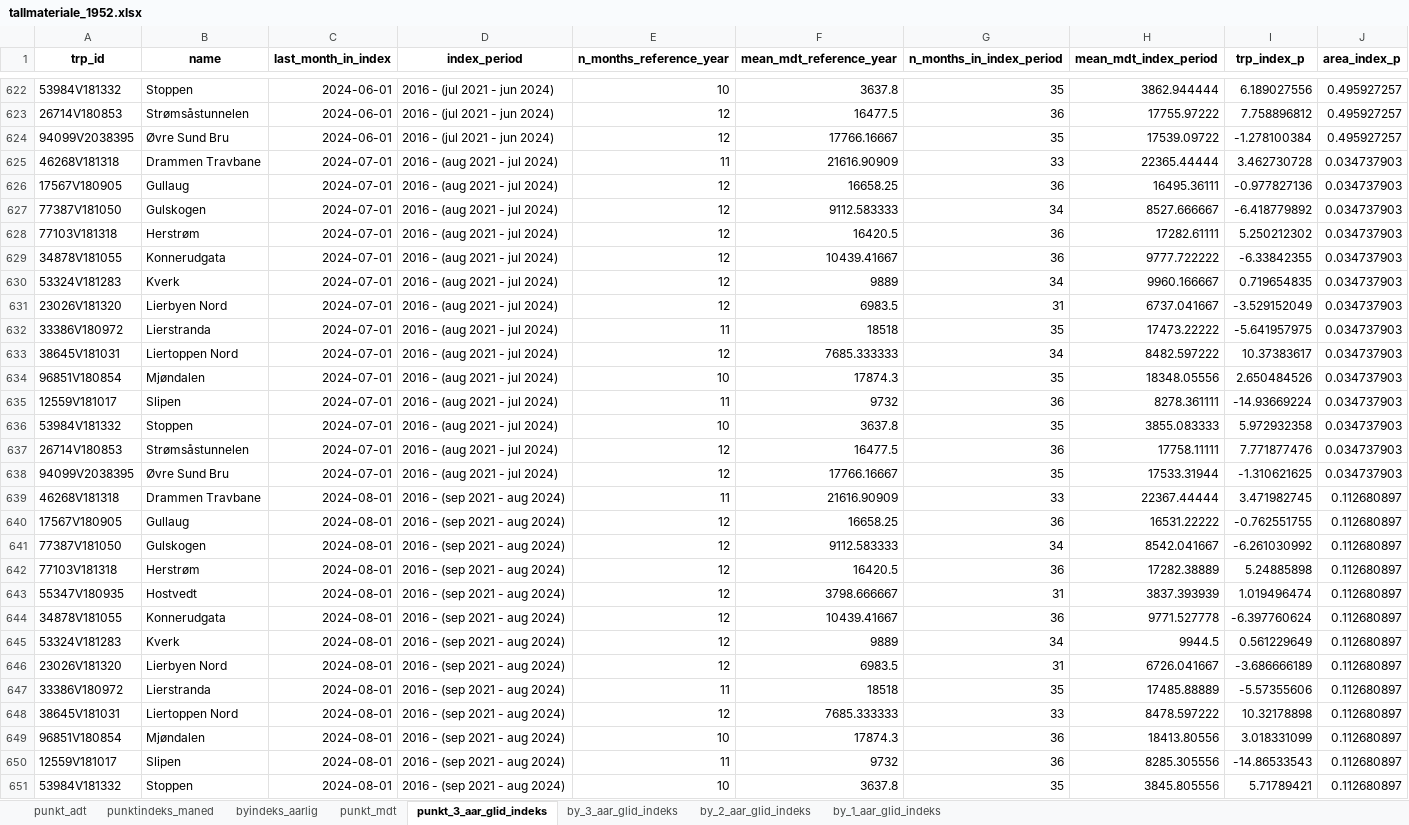
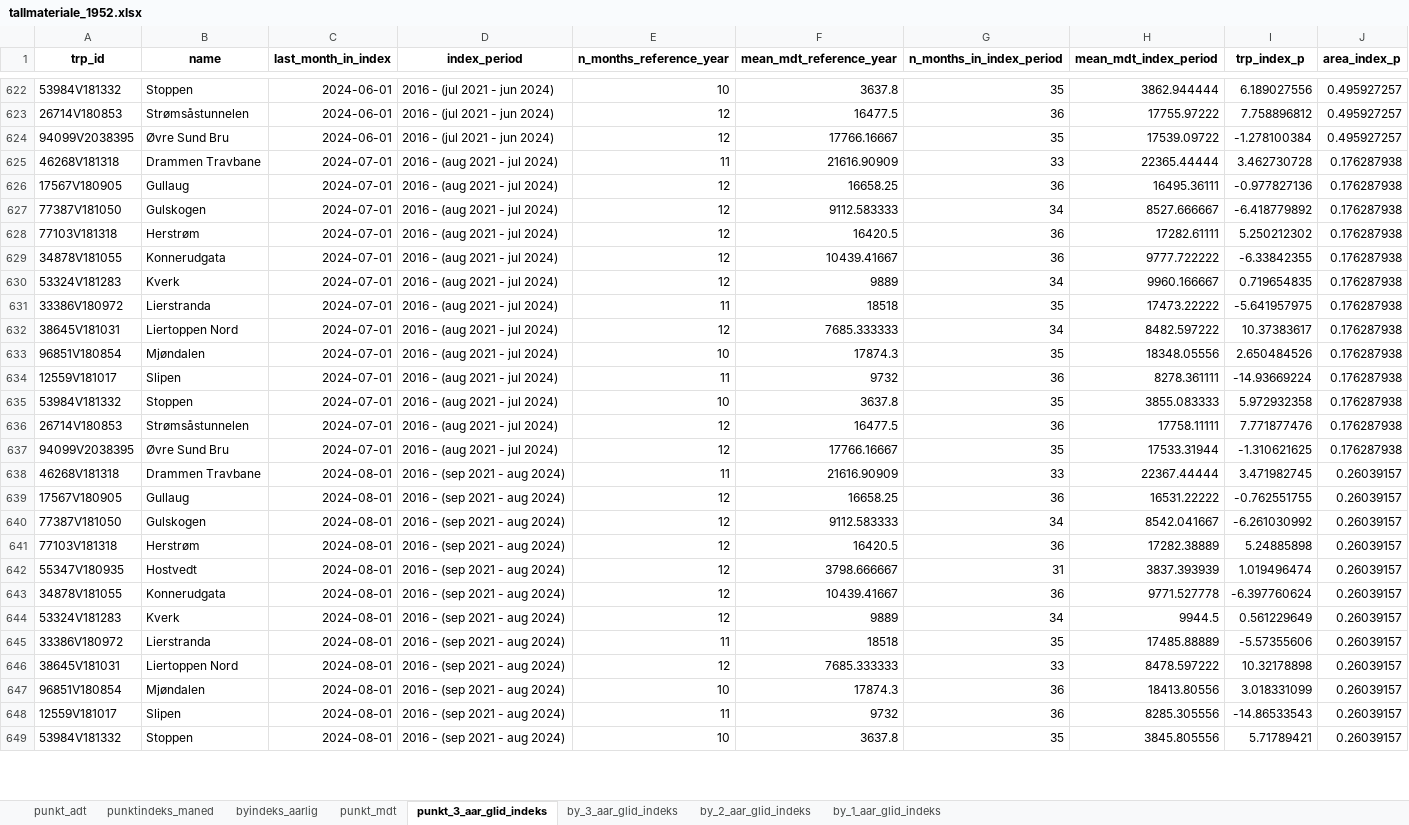
Before and after one commit to snohan/byindeks, an Excel workbook: data_indexpoints_tidy/tallmateriale_1952.xlsx, sheet punkt_3_aar_glid_indeks, drawn as a sheet; only a part is shown, gaps mark what is left out; values as stored, in another font and other column widths than the file's, no borders; removed rows and columns are numbered as before the commit, all else as after; the diff covers the shown part only; the diff names each change by its address in the sheet, - before the commit and + after, or states it on an @@ line.

Commit message:
City index buskerud 24-11.

```diff
--- a/data_indexpoints_tidy/tallmateriale_1952.xlsx (sheet punkt_3_aar_glid_indeks)
+++ b/data_indexpoints_tidy/tallmateriale_1952.xlsx (sheet punkt_3_aar_glid_indeks)
-J625:J630 (area_index_p): 0.034737903
+J625:J630 (area_index_p): 0.176287938
-row 631: 23026V181320 | Lierbyen Nord | 2024-07-01 | 2016 - (aug 2021 - jul 2024) | 12 | 6983.5 | 31 | 6737.041667 | -3.529152049 | 0.034737903
-J631:J637 (area_index_p): 0.034737903
+J631:J637 (area_index_p): 0.176287938
-J638:J644 (area_index_p): 0.112680897
+J638:J644 (area_index_p): 0.26039157
-row 646: 23026V181320 | Lierbyen Nord | 2024-08-01 | 2016 - (sep 2021 - aug 2024) | 12 | 6983.5 | 31 | 6726.041667 | -3.686666189 | 0.112680897
-J645:J649 (area_index_p): 0.112680897
+J645:J649 (area_index_p): 0.26039157
```
Also changed, not shown: 28 added rows and 2 edited cells elsewhere in this sheet, sheet punkt_mdt, sheet by_2_aar_glid_indeks, sheet by_1_aar_glid_indeks, sheet by_3_aar_glid_indeks, sheet punktindeks_maned, sheet punkt_adt, 1 more sheet, 7 other files.
